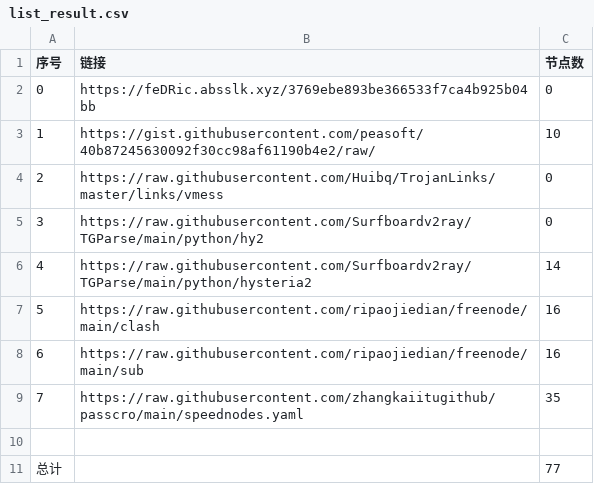
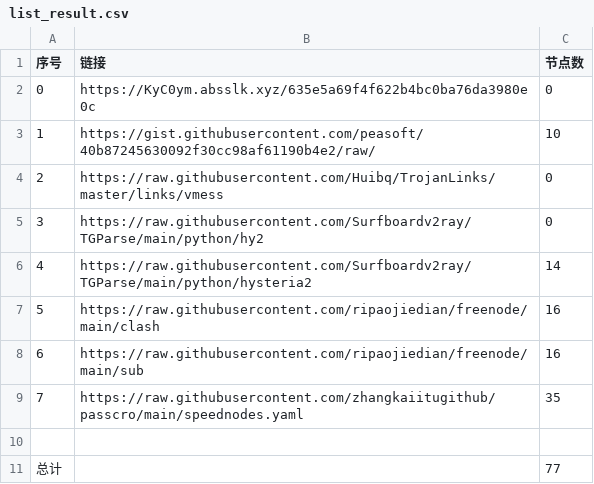
Before and after one commit to sangosbanikz/NoMoreWalls, a CSV file: list_result.csv, drawn as a sheet.

```diff
--- a/list_result.csv
+++ b/list_result.csv
@@ -1,3 +1,3 @@
 序号,链接,节点数
-0,https://feDRic.absslk.xyz/3769ebe893be366533f7ca4b925b04bb,0
+0,https://KyC0ym.absslk.xyz/635e5a69f4f622b4bc0ba76da3980e0c,0
 1,https://gist.githubusercontent.com/peasoft/40b87245630092f30cc98af61190b4e2/raw/,10
```
Also changed, not shown: 4 other files.
